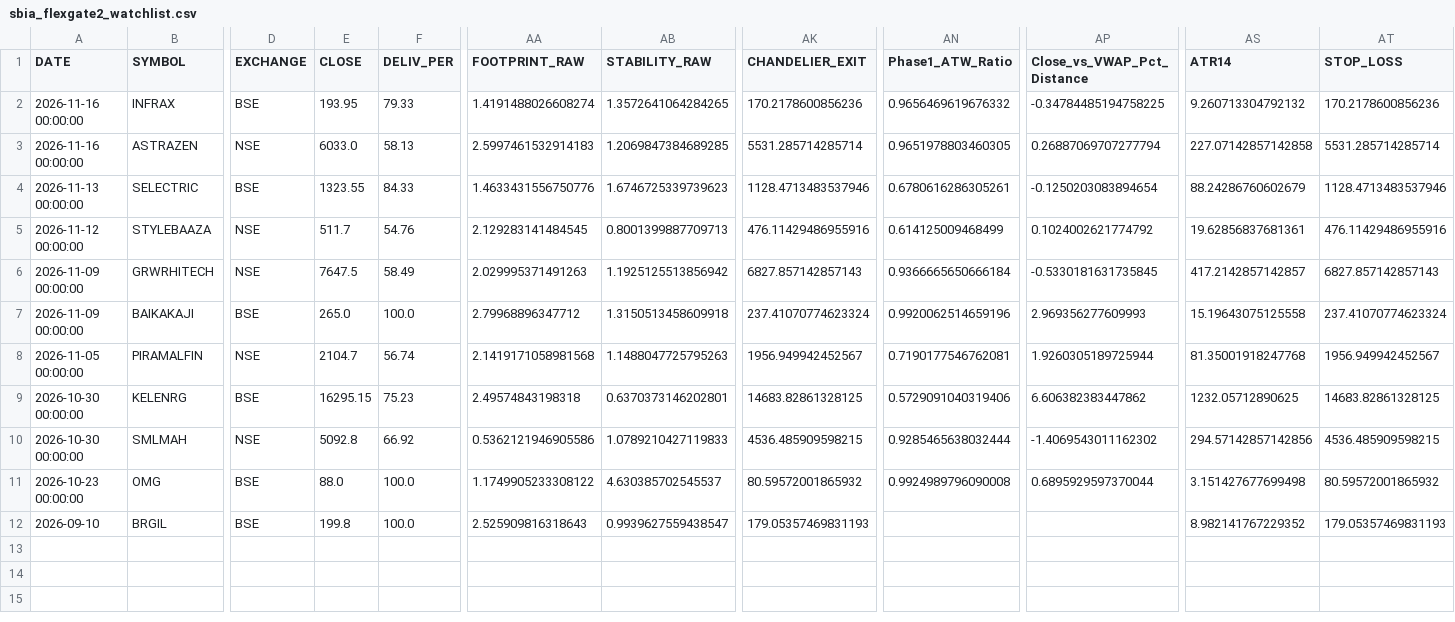
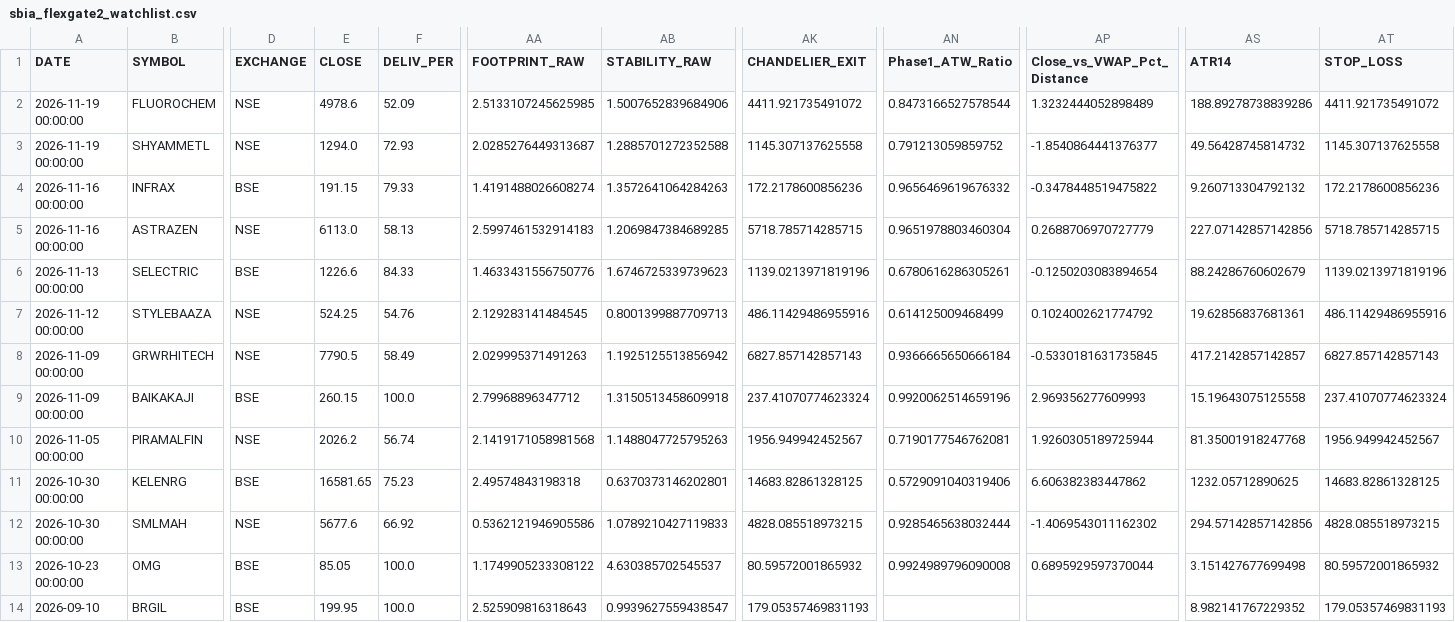
Before and after one commit to canvachaad-cell/Pro-spike, a CSV file: data/sbia_flexgate2_watchlist.csv, drawn as a sheet; only a part is shown, gaps mark what is left out; addresses are those after the commit; rows hold the shown columns only; the diff names each change by its address in the sheet, - before the commit and + after, or states it on an @@ line.

```diff
--- a/data/sbia_flexgate2_watchlist.csv
+++ b/data/sbia_flexgate2_watchlist.csv
+row 2: 2026-11-19 00:00:00 | FLUOROCHEM | NSE | 4978.6 | 52.09 | 2.5133107245625985 | 1.5007652839684906 | 4411.921735491072 | 0.8473166527578544 | 1.3232444052898489 | 188.89278738839286 | 4411.921735491072
+row 3: 2026-11-19 00:00:00 | SHYAMMETL | NSE | 1294.0 | 72.93 | 2.0285276449313687 | 1.2885701272352588 | 1145.307137625558 | 0.791213059859752 | -1.8540864441376377 | 49.56428745814732 | 1145.307137625558
-E4 (CLOSE): 193.95
+E4 (CLOSE): 191.15
-AB4 (STABILITY_RAW): 1.3572641064284265
+AB4 (STABILITY_RAW): 1.3572641064284263
-AK4 (CHANDELIER_EXIT): 170.2178600856236
+AK4 (CHANDELIER_EXIT): 172.2178600856236
-AP4 (Close_vs_VWAP_Pct_Distance): -0.34784485194758225
+AP4 (Close_vs_VWAP_Pct_Distance): -0.3478448519475822
-AT4 (STOP_LOSS): 170.2178600856236
+AT4 (STOP_LOSS): 172.2178600856236
-E5 (CLOSE): 6033.0
+E5 (CLOSE): 6113.0
-AK5 (CHANDELIER_EXIT): 5531.285714285714
+AK5 (CHANDELIER_EXIT): 5718.785714285715
-AN5 (Phase1_ATW_Ratio): 0.9651978803460305
+AN5 (Phase1_ATW_Ratio): 0.9651978803460304
-AP5 (Close_vs_VWAP_Pct_Distance): 0.26887069707277794
+AP5 (Close_vs_VWAP_Pct_Distance): 0.2688706970727779
-AS5 (ATR14): 227.07142857142858
+AS5 (ATR14): 227.07142857142856
-AT5 (STOP_LOSS): 5531.285714285714
+AT5 (STOP_LOSS): 5718.785714285715
-E6 (CLOSE): 1323.55
+E6 (CLOSE): 1226.6
-AK6 (CHANDELIER_EXIT): 1128.4713483537946
+AK6 (CHANDELIER_EXIT): 1139.0213971819196
-AT6 (STOP_LOSS): 1128.4713483537946
+AT6 (STOP_LOSS): 1139.0213971819196
-E7 (CLOSE): 511.7
+E7 (CLOSE): 524.25
-AK7 (CHANDELIER_EXIT): 476.11429486955916
+AK7 (CHANDELIER_EXIT): 486.11429486955916
-AT7 (STOP_LOSS): 476.11429486955916
+AT7 (STOP_LOSS): 486.11429486955916
-E8 (CLOSE): 7647.5
+E8 (CLOSE): 7790.5
-E9 (CLOSE): 265.0
+E9 (CLOSE): 260.15
-E10 (CLOSE): 2104.7
+E10 (CLOSE): 2026.2
-E11 (CLOSE): 16295.15
+E11 (CLOSE): 16581.65
-E12 (CLOSE): 5092.8
+E12 (CLOSE): 5677.6
-AK12 (CHANDELIER_EXIT): 4536.485909598215
+AK12 (CHANDELIER_EXIT): 4828.085518973215
-AT12 (STOP_LOSS): 4536.485909598215
+AT12 (STOP_LOSS): 4828.085518973215
-E13 (CLOSE): 88.0
+E13 (CLOSE): 85.05
-E14 (CLOSE): 199.8
+E14 (CLOSE): 199.95
```
Also changed, not shown: data/active_signals_ranked.csv, data/alerts_log.csv, 20 other files.
